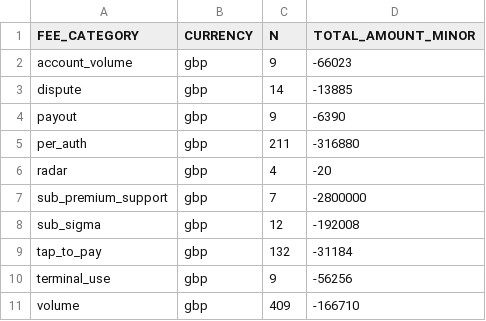
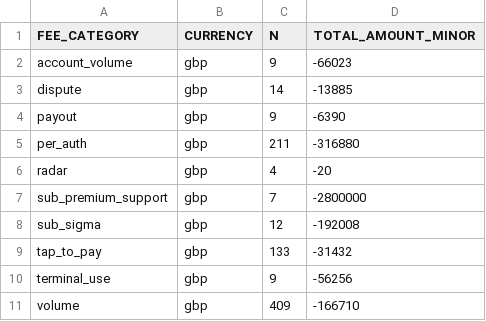
Before and after one commit to felipekrugel-eng/tars-overview, a CSV file: payments-automation/data/platform_fees.csv, drawn as a sheet.

Commit message:
chore(payments): data pull 2026-11-12T22:34:09Z

```diff
--- a/payments-automation/data/platform_fees.csv
+++ b/payments-automation/data/platform_fees.csv
@@ -8,3 +8,3 @@ sub_premium_support,gbp,7,-2800000
 sub_sigma,gbp,12,-192008
-tap_to_pay,gbp,132,-31184
+tap_to_pay,gbp,133,-31432
 terminal_use,gbp,9,-56256
```
Also changed, not shown: 3 other files.
